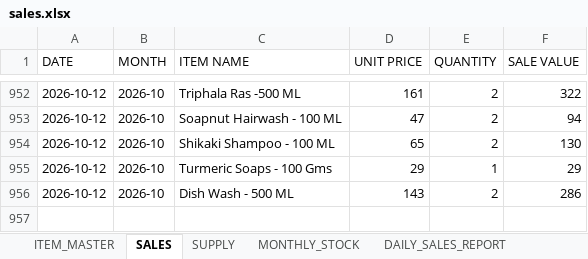
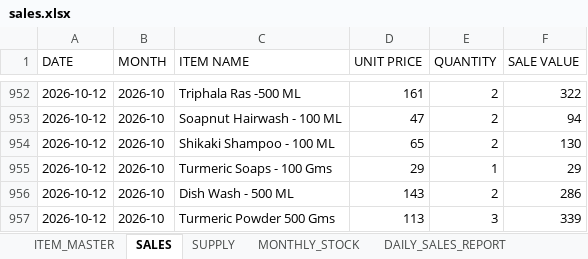
Before and after one commit to suryasai693-lang/daily_sales_website, an Excel workbook: data/sales.xlsx, sheet SALES, drawn as a sheet; only a part is shown, gaps mark what is left out; values as stored, in another font and other column widths than the file's, no borders; the diff names each change by its address in the sheet, - before the commit and + after, or states it on an @@ line.

Commit message:
Update sales.xlsx from DailyStock

```diff
--- a/data/sales.xlsx (sheet SALES)
+++ b/data/sales.xlsx (sheet SALES)
+row 957: 2026-10-12 | 2026-10 | Turmeric Powder 500 Gms | 113 | 3 | 339
```
Also changed, not shown: sheet DAILY_SALES_REPORT, sheet MONTHLY_STOCK.
